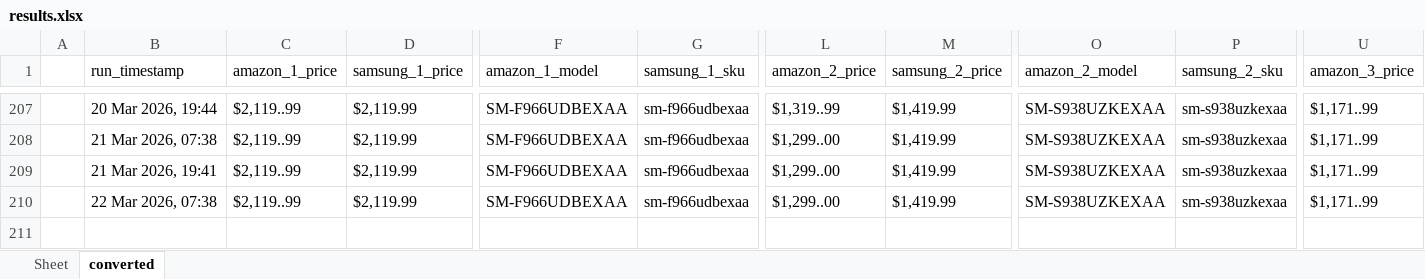
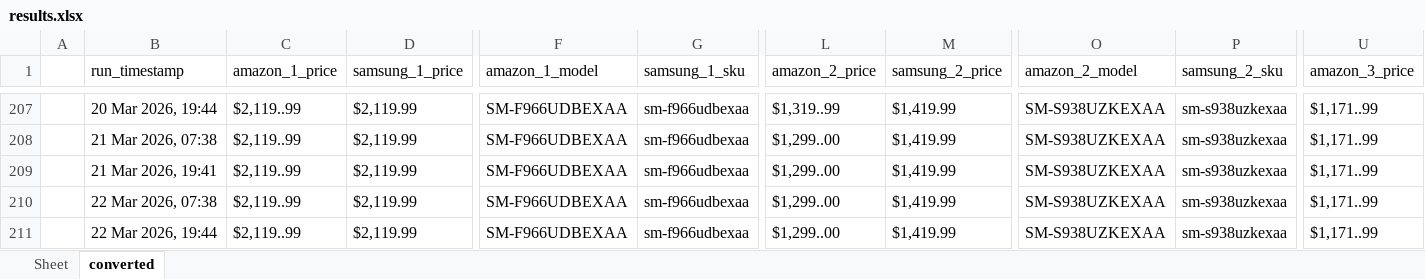
Before and after one commit to h-rathi/newGit, an Excel workbook: outputs/results.xlsx, sheet converted, drawn as a sheet; only a part is shown, gaps mark what is left out; values as stored, in another font and other column widths than the file's, no borders; rows hold the shown columns only; the diff names each change by its address in the sheet, - before the commit and + after, or states it on an @@ line.

```diff
--- a/outputs/results.xlsx (sheet converted)
+++ b/outputs/results.xlsx (sheet converted)
+row 211:  | 22 Mar 2026, 19:44 | $2,119..99 | $2,119.99 | SM-F966UDBEXAA | sm-f966udbexaa | $1,299..00 | $1,419.99 | SM-S938UZKEXAA | sm-s938uzkexaa | $1,171..99
```
Also changed, not shown: sheet Sheet, 29 other files.
